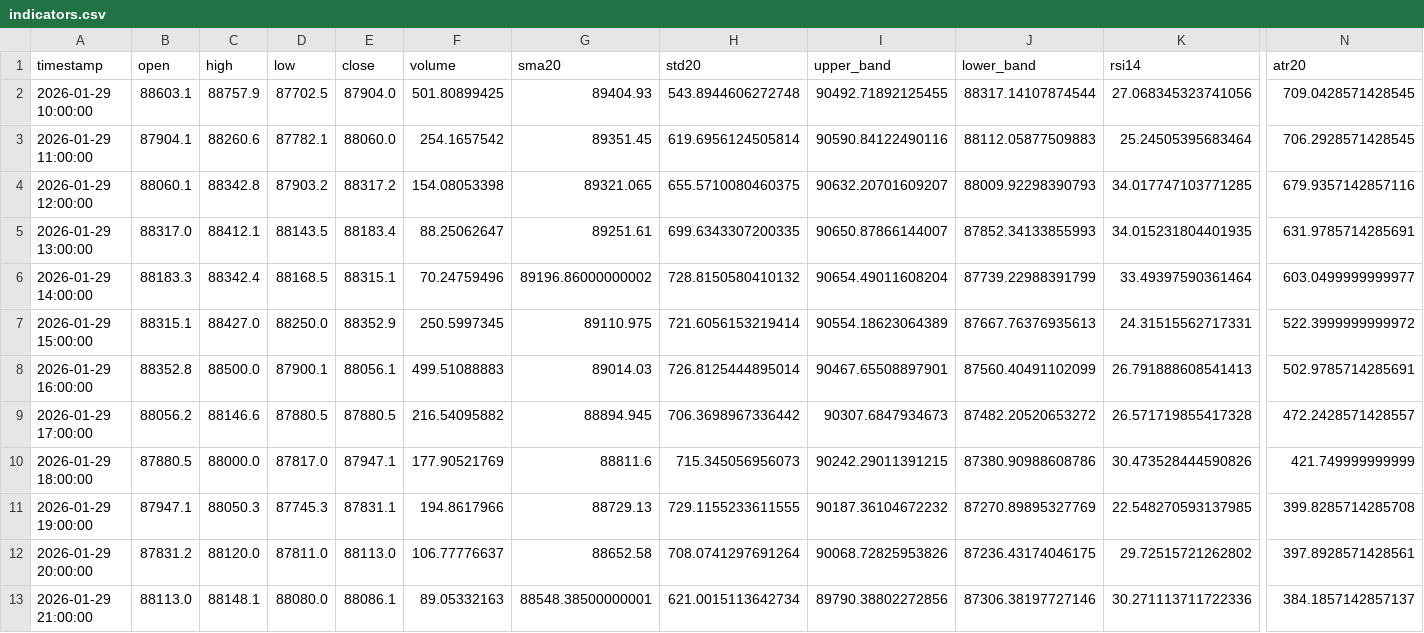
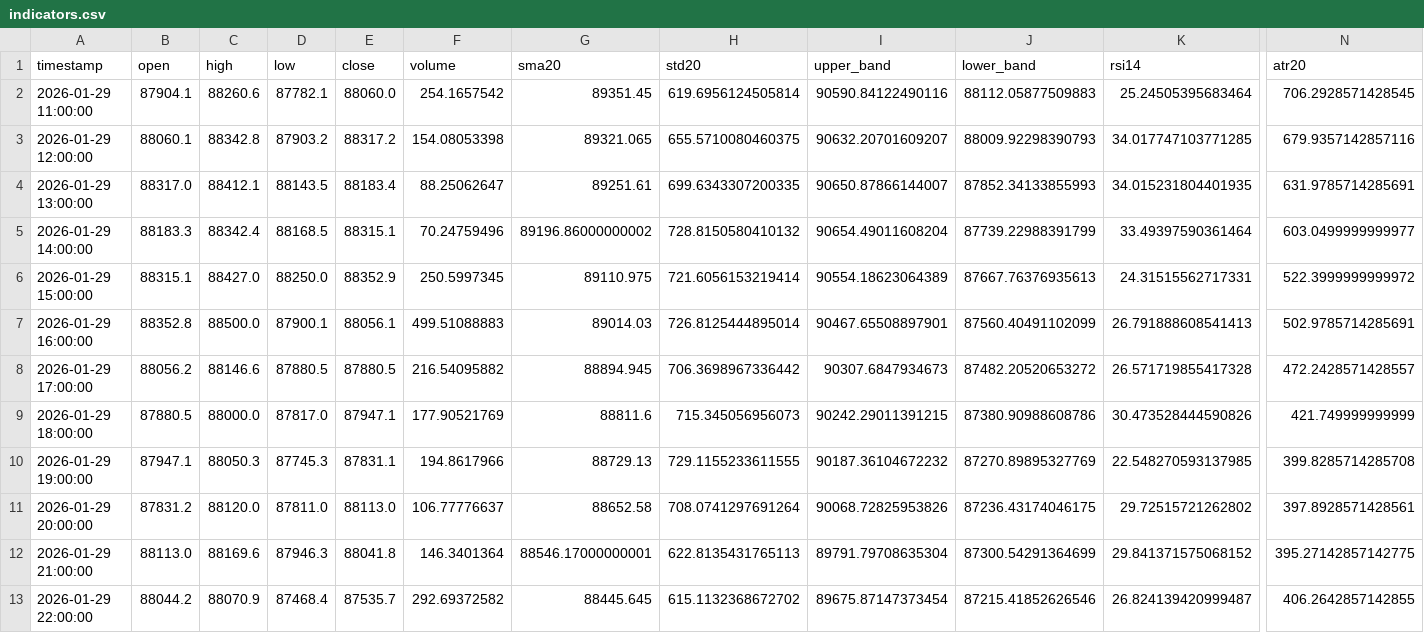
Before and after one commit to ha0zh/btc-db-v3, a CSV file: backtest_results/indicators.csv, drawn as a sheet; only a part is shown, gaps mark what is left out; removed rows and columns are numbered as before the commit, all else as after; rows hold the shown columns only; the diff names each change by its address in the sheet, - before the commit and + after, or states it on an @@ line.

```diff
--- a/backtest_results/indicators.csv
+++ b/backtest_results/indicators.csv
-row 2: 2026-01-29 10:00:00 | 88603.1 | 88757.9 | 87702.5 | 87904.0 | 501.80899425 | 89404.93 | 543.8944606272748 | 90492.71892125455 | 88317.14107874544 | 27.068345323741056 | 709.0428571428545
-C12 (high): 88148.1
+C12 (high): 88169.6
-D12 (low): 88080.0
+D12 (low): 87946.3
-E12 (close): 88086.1
+E12 (close): 88041.8
-F12 (volume): 89.05332163
+F12 (volume): 146.3401364
-G12 (sma20): 88548.38500000001
+G12 (sma20): 88546.17000000001
-H12 (std20): 621.0015113642734
+H12 (std20): 622.8135431765113
-I12 (upper_band): 89790.38802272856
+I12 (upper_band): 89791.79708635304
-J12 (lower_band): 87306.38197727146
+J12 (lower_band): 87300.54291364699
-K12 (rsi14): 30.271113711722336
+K12 (rsi14): 29.841371575068152
-N12 (atr20): 384.1857142857137
+N12 (atr20): 395.27142857142775
+row 13: 2026-01-29 22:00:00 | 88044.2 | 88070.9 | 87468.4 | 87535.7 | 292.69372582 | 88445.645 | 615.1132368672702 | 89675.87147373454 | 87215.41852626546 | 26.824139420999487 | 406.2642857142855
```
Also changed, not shown: backtest_results/conditions.csv, 3 other files.
